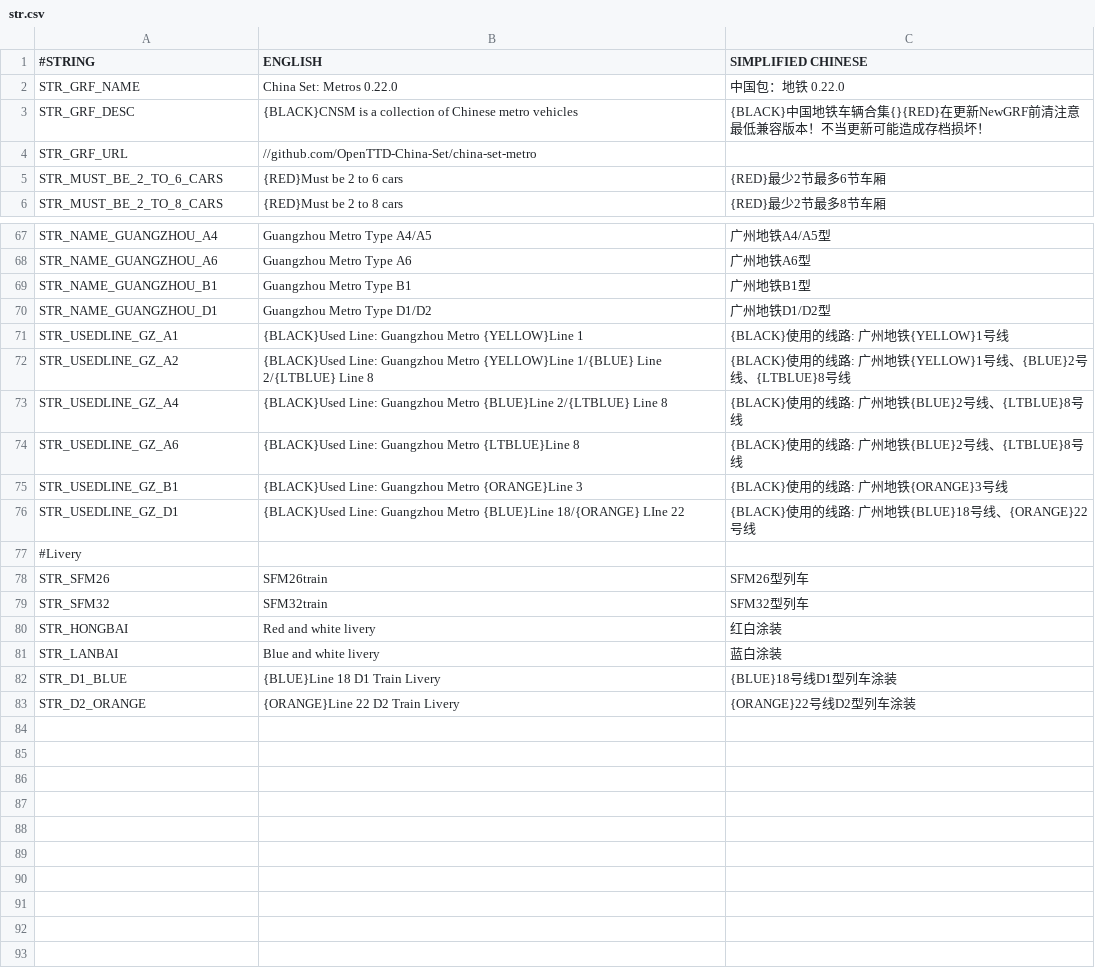
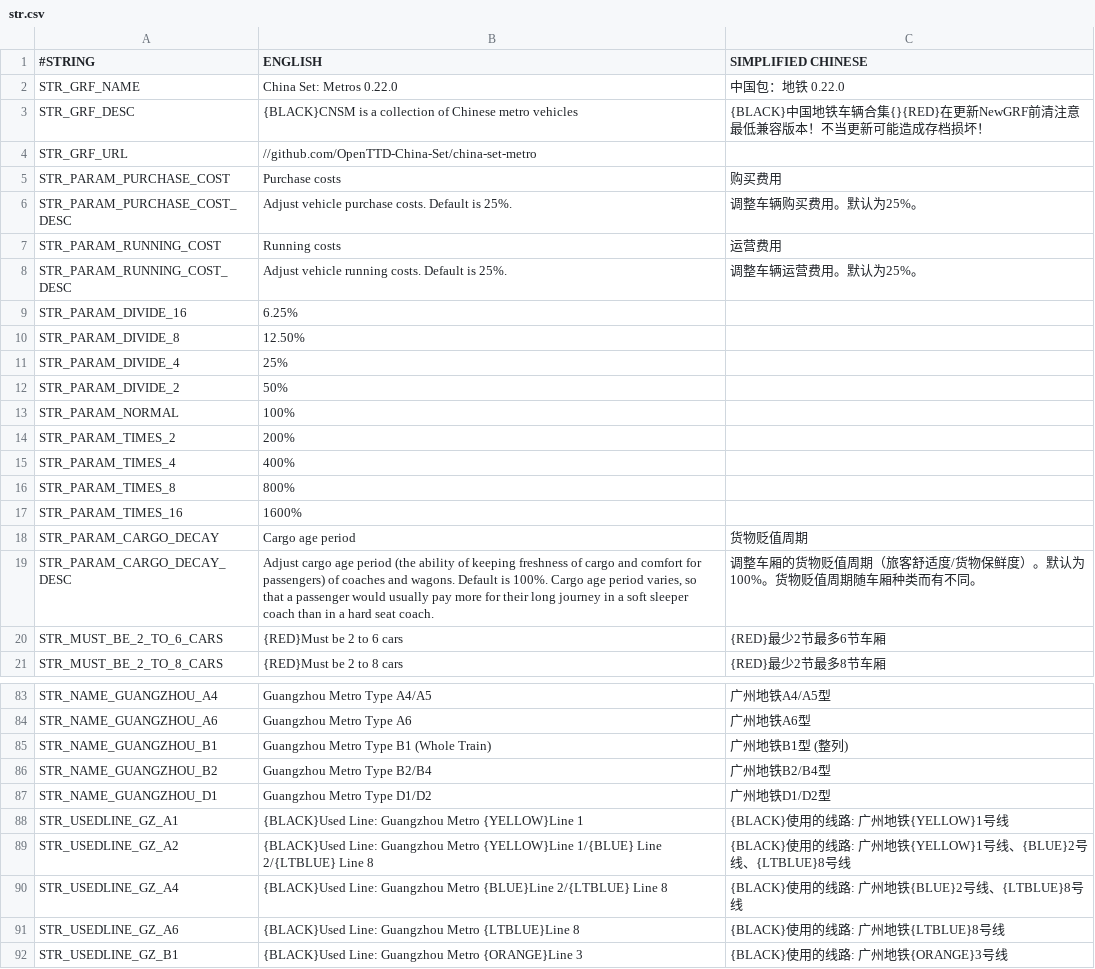
Before and after one commit to Babel-TTT/China-Set-Metro, a CSV file: lang/str.csv, drawn as a sheet; only a part is shown, gaps mark what is left out; the shorter side is filled out with more unchanged rows; the diff covers the shown part only.

Commit message:
add b1 and add param

```diff
--- a/lang/str.csv
+++ b/lang/str.csv
@@ -4,2 +4,17 @@ STR_GRF_DESC,{BLACK}CNSM is a collection of Chinese metro vehicles,{BLACK}中国
 STR_GRF_URL,//github.com/OpenTTD-China-Set/china-set-metro,
+STR_PARAM_PURCHASE_COST,Purchase costs,购买费用
+STR_PARAM_PURCHASE_COST_DESC,Adjust vehicle purchase costs. Default is 25%.,调整车辆购买费用。默认为25%。
+STR_PARAM_RUNNING_COST,Running costs,运营费用
+STR_PARAM_RUNNING_COST_DESC,Adjust vehicle running costs. Default is 25%.,调整车辆运营费用。默认为25%。
+STR_PARAM_DIVIDE_16,6.25%,
+STR_PARAM_DIVIDE_8,12.50%,
+STR_PARAM_DIVIDE_4,25%,
+STR_PARAM_DIVIDE_2,50%,
+STR_PARAM_NORMAL,100%,
+STR_PARAM_TIMES_2,200%,
+STR_PARAM_TIMES_4,400%,
+STR_PARAM_TIMES_8,800%,
+STR_PARAM_TIMES_16,1600%,
+STR_PARAM_CARGO_DECAY,Cargo age period,货物贬值周期
+STR_PARAM_CARGO_DECAY_DESC,"Adjust cargo age period (the ability of keeping freshness of cargo and comfort for passengers) of coaches and wagons. Default is 100%. Cargo age period varies, so that a passenger would usually pay more for their long journey in a soft sleeper coach than in a hard seat coach.",调整车厢的货物贬值周期（旅客舒适度/货物保鲜度）。默认为100%。货物贬值周期随车厢种类而有不同。
 STR_MUST_BE_2_TO_6_CARS,{RED}Must be 2 to 6 cars,{RED}最少2节最多6节车厢
@@ -68,3 +84,4 @@ STR_NAME_GUANGZHOU_A4,Guangzhou Metro Type A4/A5,广州地铁A4/A5型
 STR_NAME_GUANGZHOU_A6,Guangzhou Metro Type A6,广州地铁A6型
-STR_NAME_GUANGZHOU_B1,Guangzhou Metro Type B1,广州地铁B1型
+STR_NAME_GUANGZHOU_B1,Guangzhou Metro Type B1 (Whole Train),广州地铁B1型 (整列)
+STR_NAME_GUANGZHOU_B2,Guangzhou Metro Type B2/B4,广州地铁B2/B4型
 STR_NAME_GUANGZHOU_D1,Guangzhou Metro Type D1/D2,广州地铁D1/D2型
@@ -73,3 +90,3 @@ STR_USEDLINE_GZ_A2,{BLACK}Used Line: Guangzhou Metro {YELLOW}Line 1/{BLUE} Line
 STR_USEDLINE_GZ_A4,{BLACK}Used Line: Guangzhou Metro {BLUE}Line 2/{LTBLUE} Line 8,{BLACK}使用的线路: 广州地铁{BLUE}2号线、{LTBLUE}8号线
-STR_USEDLINE_GZ_A6,{BLACK}Used Line: Guangzhou Metro {LTBLUE}Line 8,{BLACK}使用的线路: 广州地铁{BLUE}2号线、{LTBLUE}8号线
+STR_USEDLINE_GZ_A6,{BLACK}Used Line: Guangzhou Metro {LTBLUE}Line 8,{BLACK}使用的线路: 广州地铁{LTBLUE}8号线
 STR_USEDLINE_GZ_B1,{BLACK}Used Line: Guangzhou Metro {ORANGE}Line 3,{BLACK}使用的线路: 广州地铁{ORANGE}3号线
```
Also changed, not shown: 1 added row elsewhere in this file, 27 other files.
